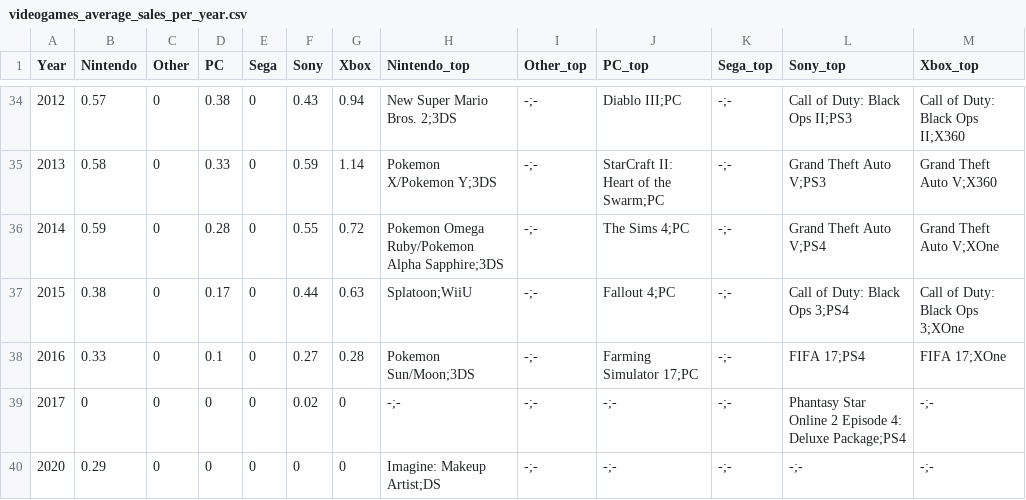
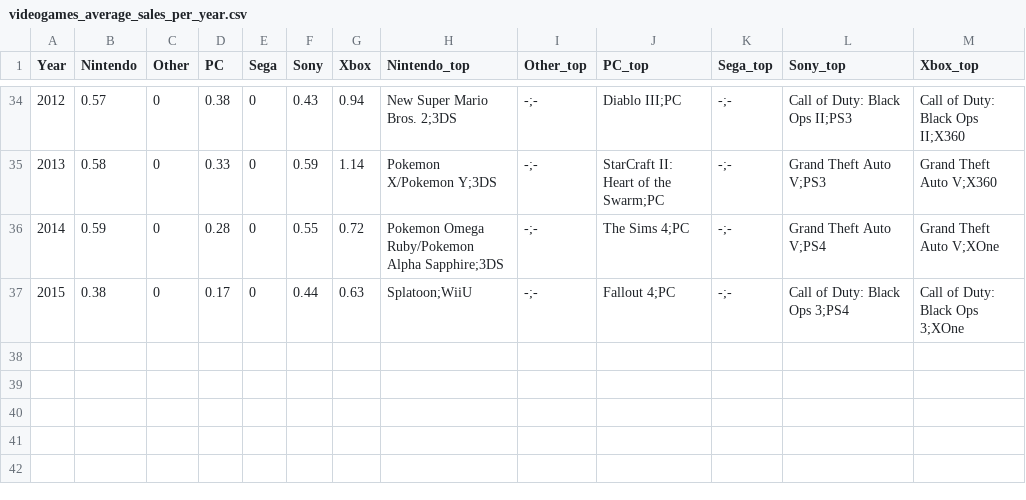
Before and after one commit to dindukuc/visualization, a CSV file: js/data/videogames_average_sales_per_year.csv, drawn as a sheet; only a part is shown, gaps mark what is left out.

```diff
--- a/js/data/videogames_average_sales_per_year.csv
+++ b/js/data/videogames_average_sales_per_year.csv
@@ -37,4 +37 @@ Year,Nintendo,Other,PC,Sega,Sony,Xbox,Nintendo_top,Other_top,PC_top,Sega_top,Son
 2015,0.38,0,0.17,0,0.44,0.63,Splatoon;WiiU,-;-,Fallout 4;PC,-;-,Call of Duty: Black Ops 3;PS4,Call of Duty: Black Ops 3;XOne
-2016,0.33,0,0.1,0,0.27,0.28,Pokemon Sun/Moon;3DS,-;-,Farming Simulator 17;PC,-;-,FIFA 17;PS4,FIFA 17;XOne
-2017,0,0,0,0,0.02,0,-;-,-;-,-;-,-;-,Phantasy Star Online 2 Episode 4: Deluxe Package;PS4,-;-
-2020,0.29,0,0,0,0,0,Imagine: Makeup Artist;DS,-;-,-;-,-;-,-;-,-;-
```
Also changed, not shown: js/data/videogames_max_sales_per_year.csv, js/data/videogames_total_sales_per_year.csv, 1 other file.
